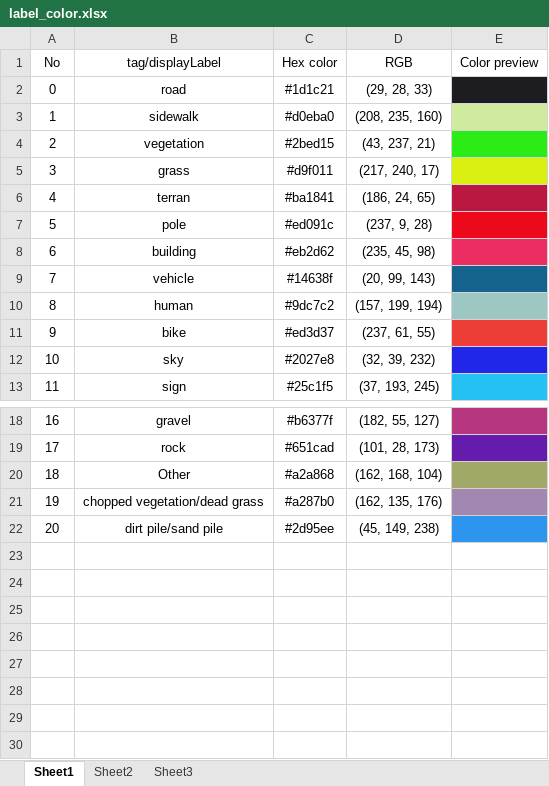
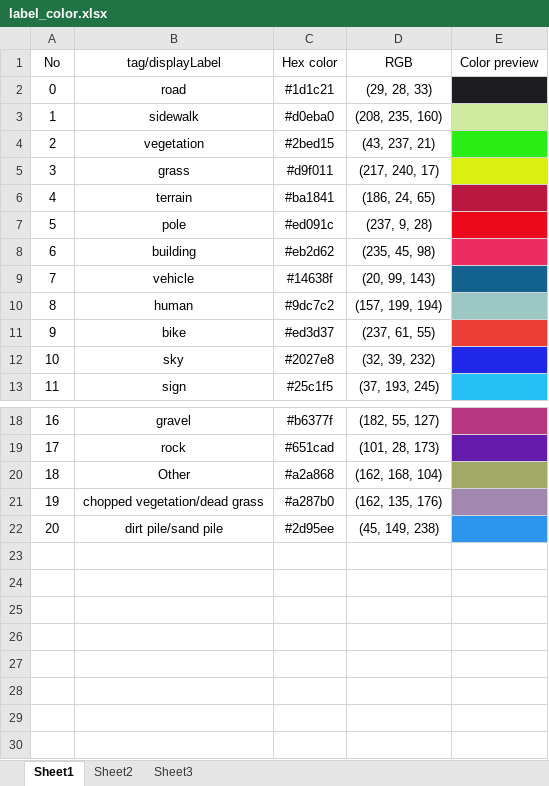
Before and after one commit to UMich-CURLY/image_semantic_annotation, an Excel workbook: label_color.xlsx, sheet Sheet1, drawn as a sheet; only a part is shown, gaps mark what is left out; values as stored, in another font and other column widths than the file's, no borders; the diff names each change by its address in the sheet, - before the commit and + after, or states it on an @@ line.

Commit message:
modified label name

```diff
--- a/label_color.xlsx (sheet Sheet1)
+++ b/label_color.xlsx (sheet Sheet1)
-B6 (tag/displayLabel): terran
+B6 (tag/displayLabel): terrain
+row 23: (empty)
+row 24: (empty)
+row 25: (empty)
+row 26: (empty)
+row 27: (empty)
+row 28: (empty)
+row 29: (empty)
+row 30: (empty)
```
Also changed, not shown: 2 other files.
